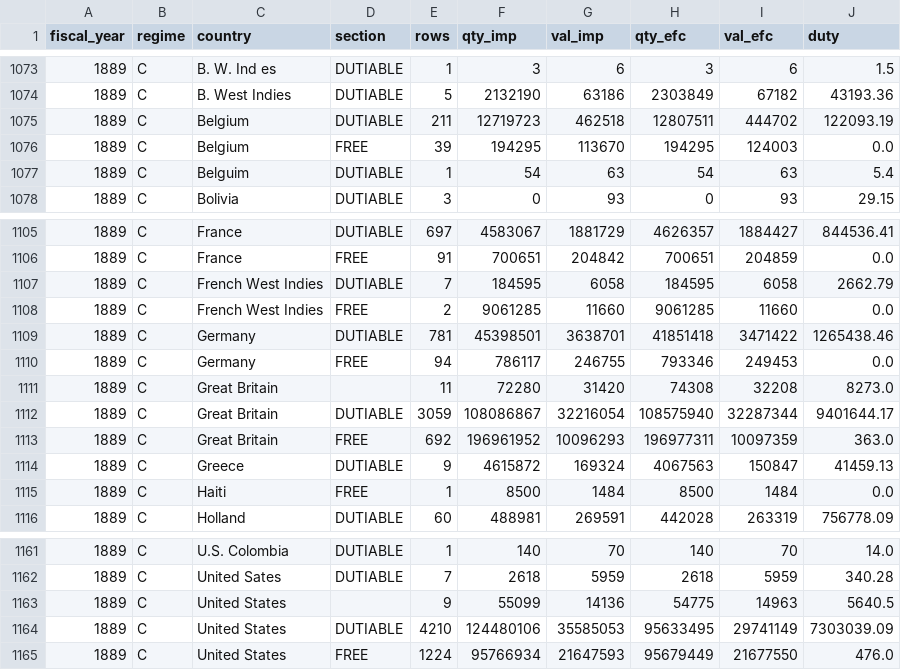
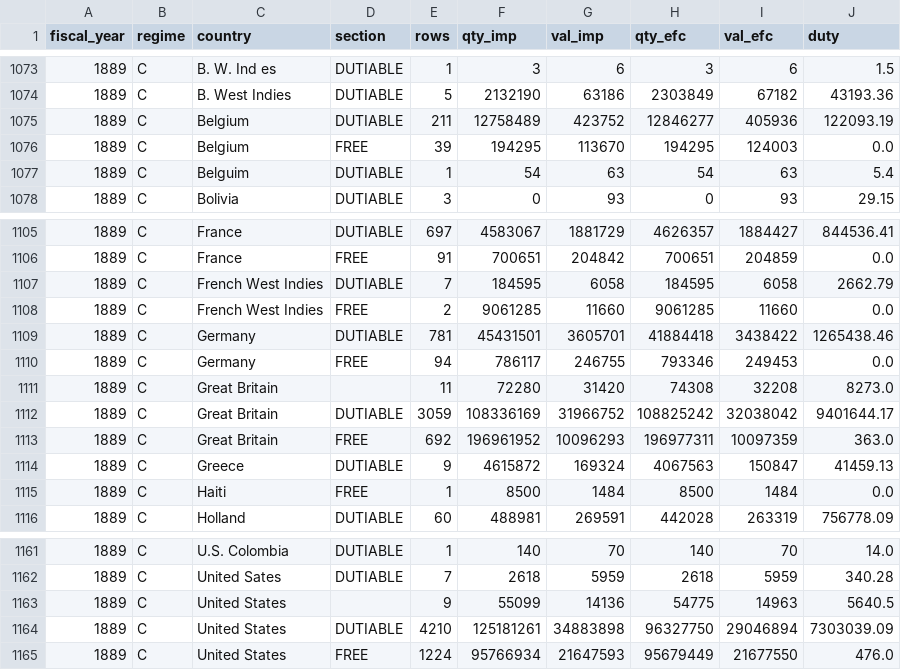
Before and after one commit to jburnford/uk-trade-db, a CSV file: exports/canada_imports_country_year.csv, drawn as a sheet; only a part is shown, gaps mark what is left out.

Commit message:
Canada imports: quantity-only dutiable block (value column blank throughout, duty 0.4% of the 'value'): strawboard 1889 was $1M of lbs counted as dollars — 1889 US Ontario over 405K -> 67K, Manitoba exact; summary-statement parser: trailing empty cells and split duty cells ('540,308 | 80') realigned (1889 exact 130 -> 226), summary_match.csv written

```diff
--- a/exports/canada_imports_country_year.csv
+++ b/exports/canada_imports_country_year.csv
@@ -1074,3 +1074,3 @@ fiscal_year,regime,country,section,rows,qty_imp,val_imp,qty_efc,val_efc,duty
 1889,C,B. West Indies,DUTIABLE,5,2132190,63186,2303849,67182,43193.36
-1889,C,Belgium,DUTIABLE,211,12719723,462518,12807511,444702,122093.19
+1889,C,Belgium,DUTIABLE,211,12758489,423752,12846277,405936,122093.19
 1889,C,Belgium,FREE,39,194295,113670,194295,124003,0.0
@@ -1108,6 +1108,6 @@ fiscal_year,regime,country,section,rows,qty_imp,val_imp,qty_efc,val_efc,duty
 1889,C,French West Indies,FREE,2,9061285,11660,9061285,11660,0.0
-1889,C,Germany,DUTIABLE,781,45398501,3638701,41851418,3471422,1265438.46
+1889,C,Germany,DUTIABLE,781,45431501,3605701,41884418,3438422,1265438.46
 1889,C,Germany,FREE,94,786117,246755,793346,249453,0.0
 1889,C,Great Britain,,11,72280,31420,74308,32208,8273.0
-1889,C,Great Britain,DUTIABLE,3059,108086867,32216054,108575940,32287344,9401644.17
+1889,C,Great Britain,DUTIABLE,3059,108336169,31966752,108825242,32038042,9401644.17
 1889,C,Great Britain,FREE,692,196961952,10096293,196977311,10097359,363.0
@@ -1163,3 +1163,3 @@ fiscal_year,regime,country,section,rows,qty_imp,val_imp,qty_efc,val_efc,duty
 1889,C,United States,,9,55099,14136,54775,14963,5640.5
-1889,C,United States,DUTIABLE,4210,124480106,35585053,95633495,29741149,7303039.09
+1889,C,United States,DUTIABLE,4210,125181261,34883898,96327750,29046894,7303039.09
 1889,C,United States,FREE,1224,95766934,21647593,95679449,21677550,476.0
```
Also changed, not shown: 8 other files.
